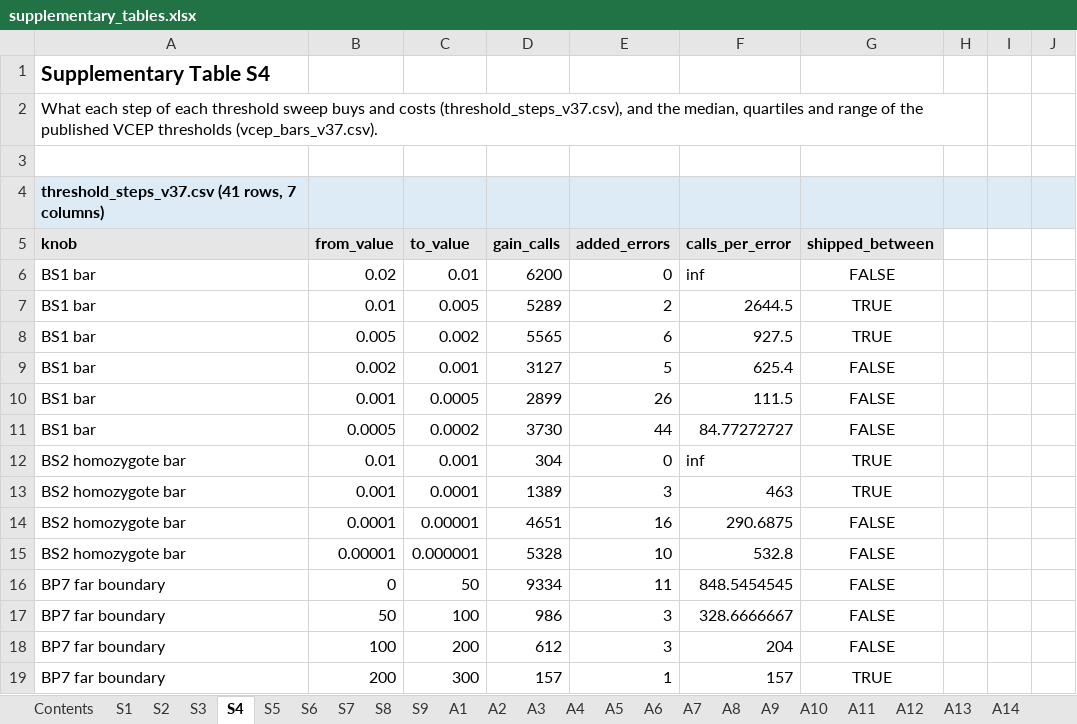
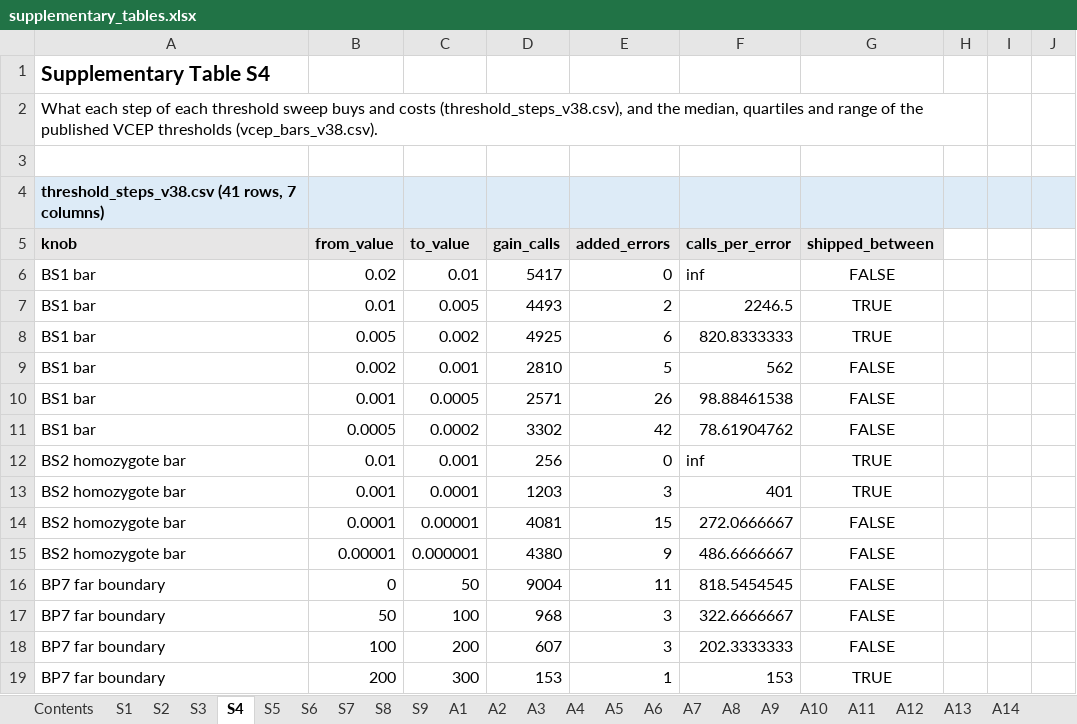
Before and after one commit to Huang-lab/fastVEP, an Excel workbook: manuscript/acmg/supplementary_tables.xlsx, sheet S4, drawn as a sheet; only a part is shown; values as stored, in another font and other column widths than the file's, no borders; the diff covers the shown part only; the diff names each change by its address in the sheet, - before the commit and + after, or states it on an @@ line.

```diff
--- a/manuscript/acmg/supplementary_tables.xlsx (sheet S4)
+++ b/manuscript/acmg/supplementary_tables.xlsx (sheet S4)
-A2 (knob): …and costs (threshold_steps_v37.csv), and the median, quartiles and range of the published VCEP thresholds (vcep_bars_v37.csv).
+A2 (knob): …and costs (threshold_steps_v38.csv), and the median, quartiles and range of the published VCEP thresholds (vcep_bars_v38.csv).
-A4 (knob): threshold_steps_v37.csv (41 rows, 7 columns)
+A4 (knob): threshold_steps_v38.csv (41 rows, 7 columns)
-D6 (gain_calls): 6200
+D6 (gain_calls): 5417
-D7 (gain_calls): 5289
+D7 (gain_calls): 4493
-F7 (calls_per_error): 2644.5
+F7 (calls_per_error): 2246.5
-D8 (gain_calls): 5565
+D8 (gain_calls): 4925
-F8 (calls_per_error): 927.5
+F8 (calls_per_error): 820.8333333
-D9 (gain_calls): 3127
+D9 (gain_calls): 2810
-F9 (calls_per_error): 625.4
+F9 (calls_per_error): 562
-D10 (gain_calls): 2899
+D10 (gain_calls): 2571
-F10 (calls_per_error): 111.5
+F10 (calls_per_error): 98.88461538
-D11 (gain_calls): 3730
+D11 (gain_calls): 3302
-E11 (added_errors): 44
+E11 (added_errors): 42
-F11 (calls_per_error): 84.77272727
+F11 (calls_per_error): 78.61904762
-D12 (gain_calls): 304
+D12 (gain_calls): 256
-D13 (gain_calls): 1389
+D13 (gain_calls): 1203
-F13 (calls_per_error): 463
+F13 (calls_per_error): 401
-D14 (gain_calls): 4651
+D14 (gain_calls): 4081
-E14 (added_errors): 16
+E14 (added_errors): 15
-F14 (calls_per_error): 290.6875
+F14 (calls_per_error): 272.0666667
-D15 (gain_calls): 5328
+D15 (gain_calls): 4380
-E15 (added_errors): 10
+E15 (added_errors): 9
-F15 (calls_per_error): 532.8
+F15 (calls_per_error): 486.6666667
-D16 (gain_calls): 9334
+D16 (gain_calls): 9004
-F16 (calls_per_error): 848.5454545
+F16 (calls_per_error): 818.5454545
-D17 (gain_calls): 986
+D17 (gain_calls): 968
-F17 (calls_per_error): 328.6666667
+F17 (calls_per_error): 322.6666667
-D18 (gain_calls): 612
+D18 (gain_calls): 607
-F18 (calls_per_error): 204
+F18 (calls_per_error): 202.3333333
-D19 (gain_calls): 157
+D19 (gain_calls): 153
-F19 (calls_per_error): 157
+F19 (calls_per_error): 153
```
Also changed, not shown: 39 edited cells elsewhere in this sheet, sheet S2, sheet A6, sheet A7, sheet A1, sheet S7, sheet A2, 12 more sheets, 16 other files.
